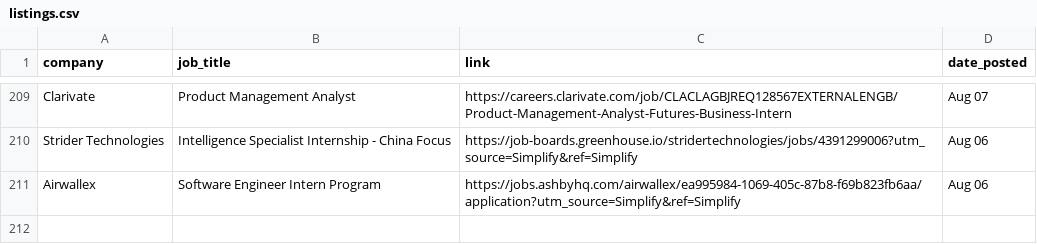
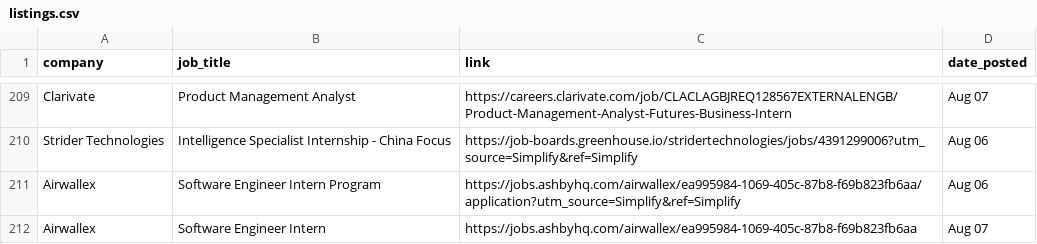
Before and after one commit to dannydxu1/job-monitor, a CSV file: listings.csv, drawn as a sheet; only a part is shown, gaps mark what is left out; the diff names each change by its address in the sheet, - before the commit and + after, or states it on an @@ line.

Commit message:
Append new job listings

```diff
--- a/listings.csv
+++ b/listings.csv
+row 212: Airwallex | Software Engineer Intern | https://jobs.ashbyhq.com/airwallex/ea995984-1069-405c-87b8-f69b823fb6aa | Aug 07
```
